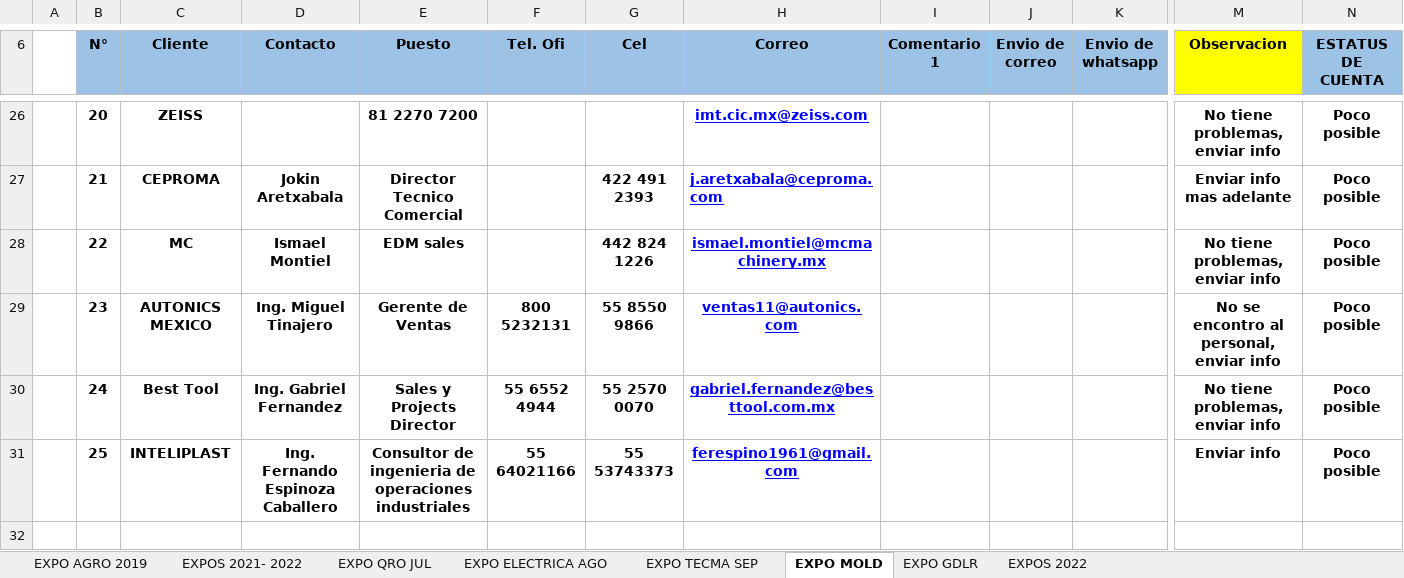
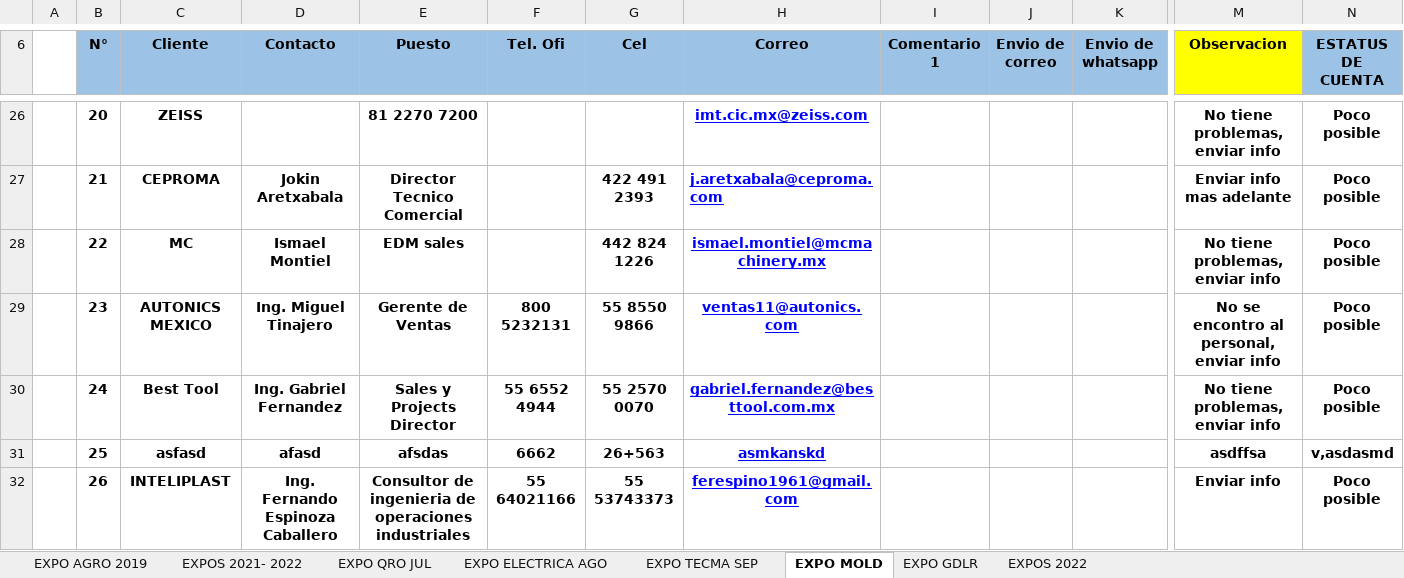
Before and after one commit to miguelarroyo217/PruebaExcel, an Excel workbook: Cambio01/NUEVAS EXPOS 2021.xlsx, sheet EXPO MOLD, drawn as a sheet; only a part is shown, gaps mark what is left out; values as stored, in another font and other column widths than the file's, no borders; addresses are those after the commit; rows hold the shown columns only; the diff names each change by its address in the sheet, - before the commit and + after, or states it on an @@ line.

Commit message:
Cambio 02
Se agrego un nuevo archivo para comprobar como funciona

```diff
--- a/Cambio01/NUEVAS EXPOS 2021.xlsx (sheet EXPO MOLD)
+++ b/Cambio01/NUEVAS EXPOS 2021.xlsx (sheet EXPO MOLD)
+row 31:  | 25 | asfasd | afasd | afsdas | 6662 | 26+563 | asmkanskd |  |  |  | asdffsa | v,asdasmd
-B32 (N°): 25
+B32 (N°): 26
```
Also changed, not shown: 1 other file.
